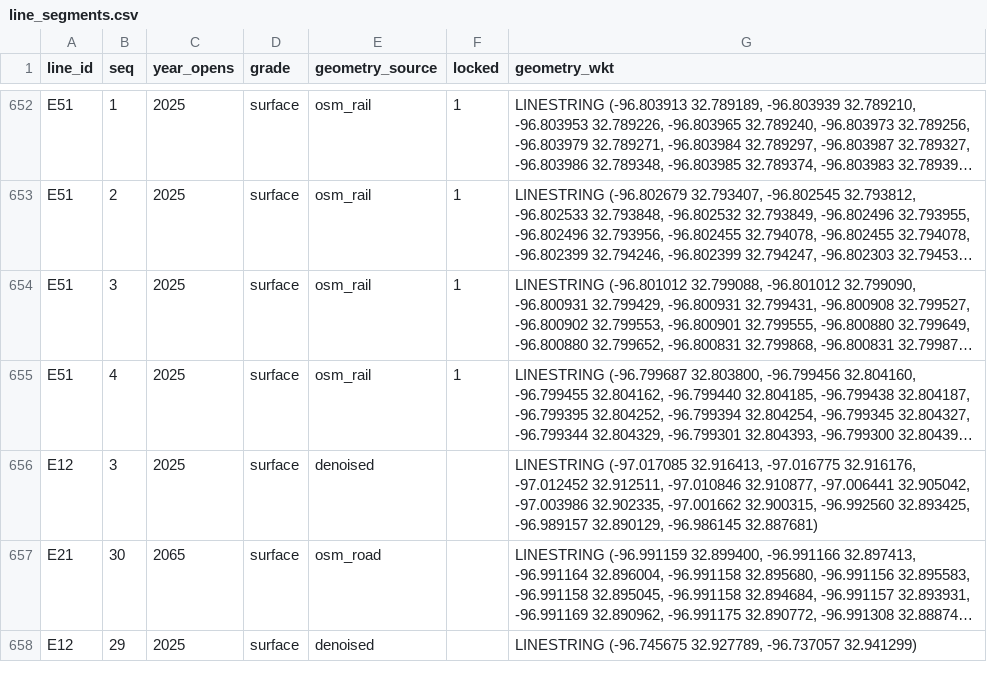
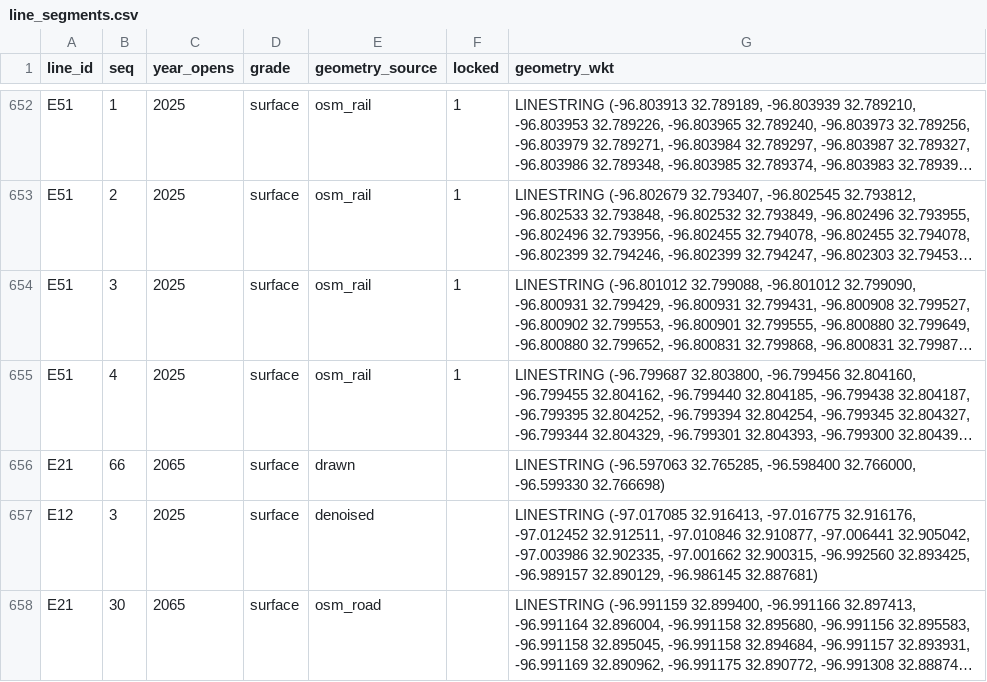
Before and after one commit to dgoodenough/dfw-transit, a CSV file: scenarios/lever_expand_jobs/line_segments.csv, drawn as a sheet; only a part is shown, gaps mark what is left out; the shorter side is filled out with more unchanged rows; long unchanged cells end in …; the diff names each change by its address in the sheet, - before the commit and + after, or states it on an @@ line.

```diff
--- a/scenarios/lever_expand_jobs/line_segments.csv
+++ b/scenarios/lever_expand_jobs/line_segments.csv
+row 656: E21 | 66 | 2065 | surface | drawn |  | LINESTRING (-96.597063 32.765285, -96.598400 32.766000, -96.599330 32.766698)
```
Also changed, not shown: network/line_segments.csv, network/station_renames.csv, 39 other files.
